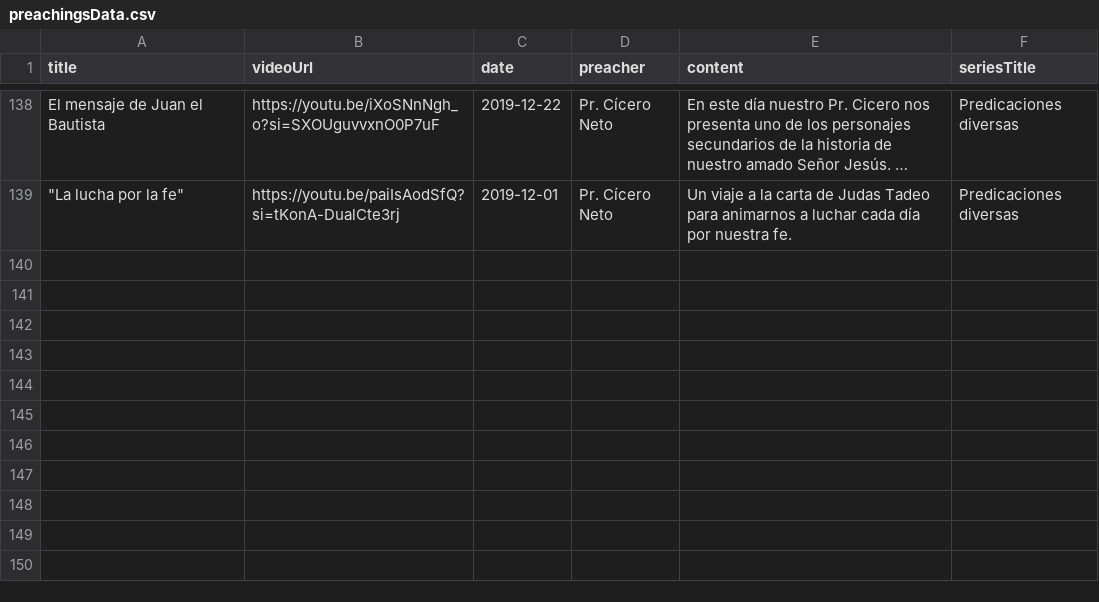
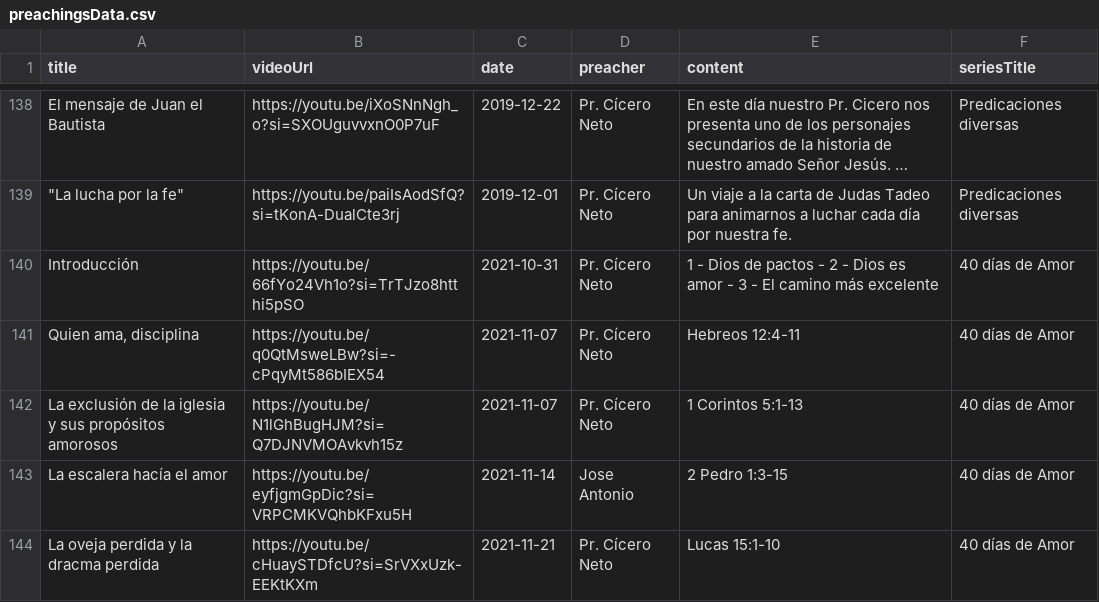
Before and after one commit to VicRaii/Project_13_Backend, a CSV file: src/utils/data/preachingsData.csv, drawn as a sheet; only a part is shown, gaps mark what is left out; long unchanged cells end in …; the diff covers the shown part only; the diff names each change by its address in the sheet, - before the commit and + after, or states it on an @@ line.

```diff
--- a/src/utils/data/preachingsData.csv
+++ b/src/utils/data/preachingsData.csv
+row 140: Introducción | https://youtu.be/66fYo24Vh1o?si=TrTJzo8htthi5pSO | 2021-10-31 | Pr. Cícero Neto | 1 - Dios de pactos - 2 - Dios es amor - 3 - El camino más excelente | 40 días de Amor
+row 141: Quien ama, disciplina | https://youtu.be/q0QtMsweLBw?si=-cPqyMt586bIEX54 | 2021-11-07 | Pr. Cícero Neto | Hebreos 12:4-11 | 40 días de Amor
+row 142: La exclusión de la iglesia y sus propósitos amorosos | https://youtu.be/N1lGhBugHJM?si=Q7DJNVMOAvkvh15z | 2021-11-07 | Pr. Cícero Neto | 1 Corintos 5:1-13 | 40 días de Amor
+row 143: La escalera hacía el amor | https://youtu.be/eyfjgmGpDic?si=VRPCMKVQhbKFxu5H | 2021-11-14 | Jose Antonio | 2 Pedro 1:3-15 | 40 días de Amor
+row 144: La oveja perdida y la dracma perdida | https://youtu.be/cHuaySTDfcU?si=SrVXxUzk-EEKtKXm | 2021-11-21 | Pr. Cícero Neto | Lucas 15:1-10 | 40 días de Amor
```
Also changed, not shown: 5 added rows and 7 edited cells elsewhere in this file, src/utils/data/seriesData.csv, 5 other files.
